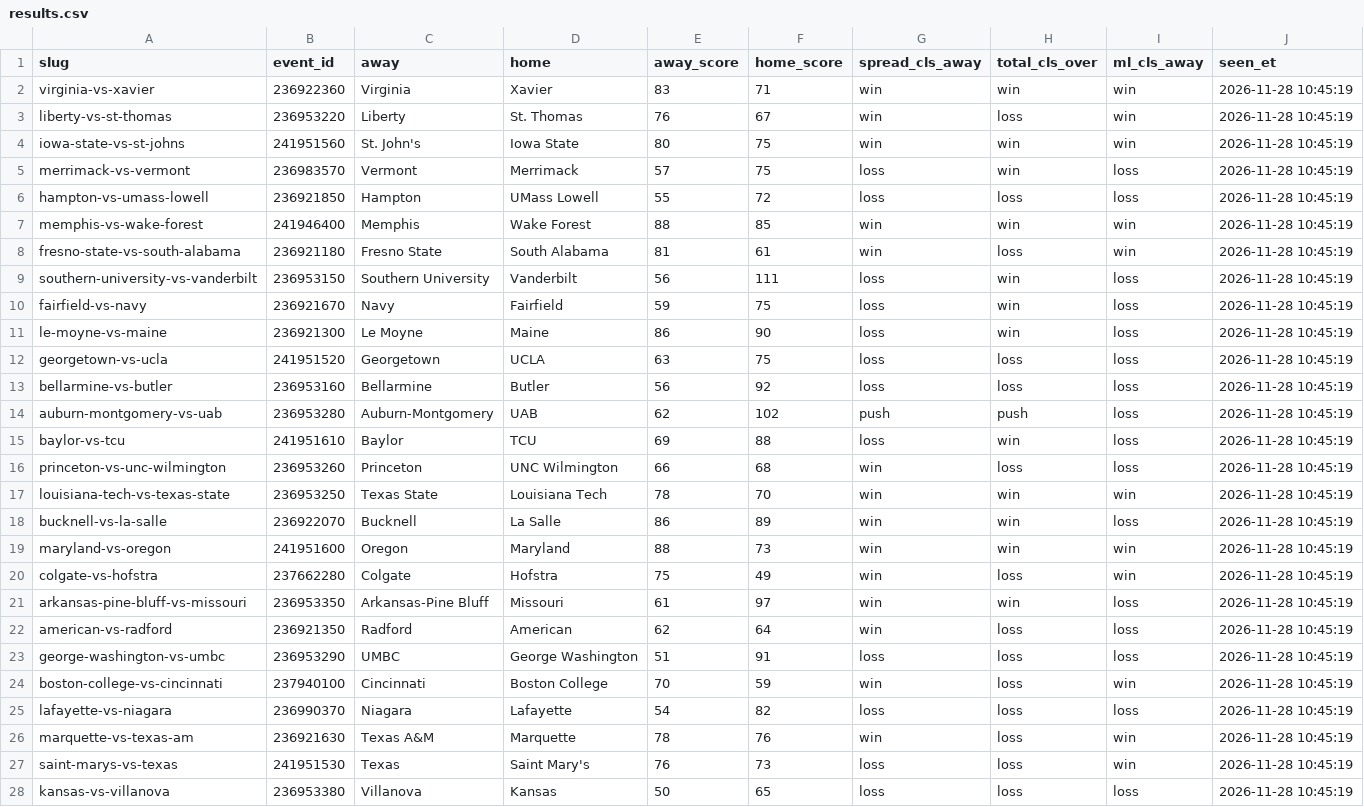
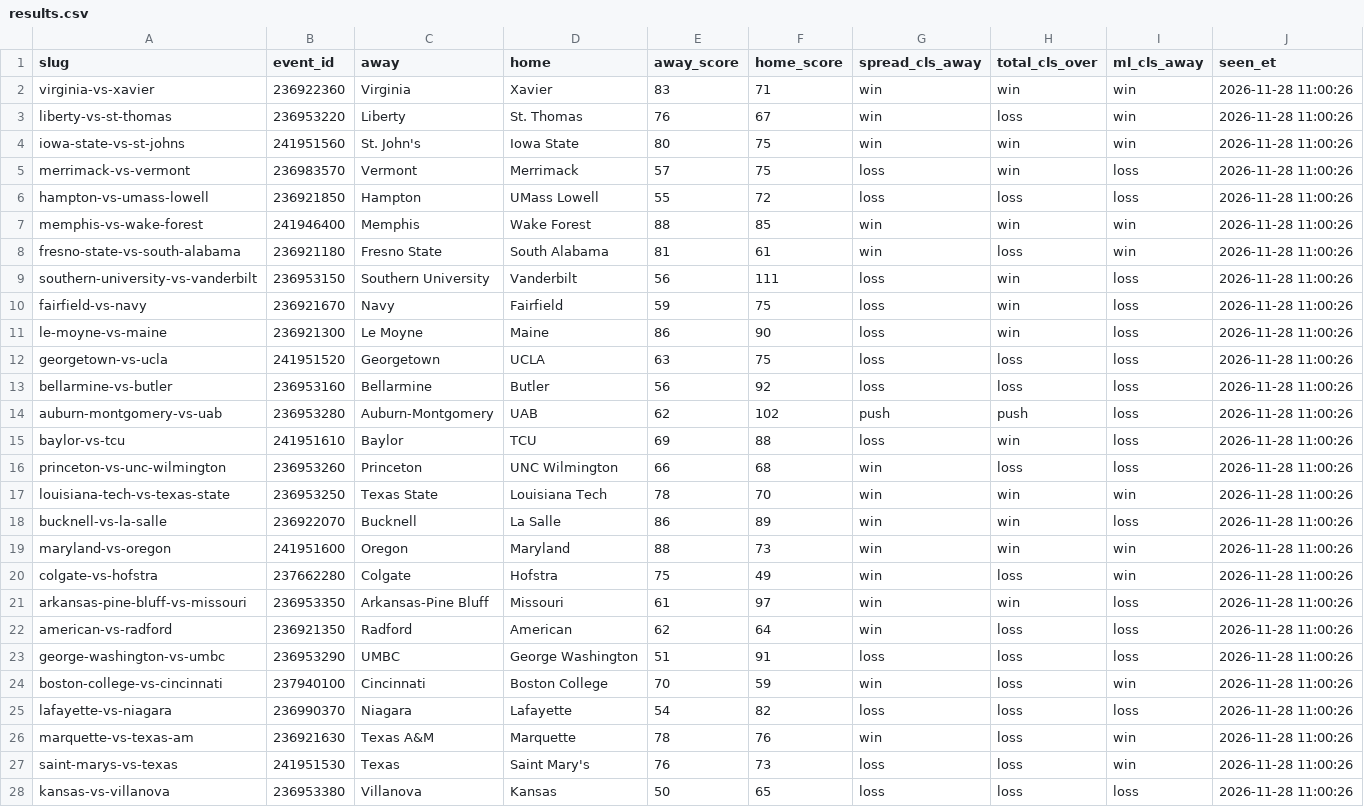
Before and after one commit to tennisskip-bets/splits-tracker, a CSV file: results.csv, drawn as a sheet; only a part is shown; the diff covers the shown part only.

```diff
--- a/results.csv
+++ b/results.csv
@@ -1,28 +1,28 @@
 slug,event_id,away,home,away_score,home_score,spread_cls_away,total_cls_over,ml_cls_away,seen_et
-virginia-vs-xavier,236922360,Virginia,Xavier,83,71,win,win,win,2026-11-28 10:45:19
-liberty-vs-st-thomas,236953220,Liberty,St. Thomas,76,67,win,loss,win,2026-11-28 10:45:19
-iowa-state-vs-st-johns,241951560,St. John's,Iowa State,80,75,win,win,win,2026-11-28 10:45:19
-merrimack-vs-vermont,236983570,Vermont,Merrimack,57,75,loss,win,loss,2026-11-28 10:45:19
-hampton-vs-umass-lowell,236921850,Hampton,UMass Lowell,55,72,loss,loss,loss,2026-11-28 10:45:19
-memphis-vs-wake-forest,241946400,Memphis,Wake Forest,88,85,win,win,win,2026-11-28 10:45:19
-fresno-state-vs-south-alabama,236921180,Fresno State,South Alabama,81,61,win,loss,win,2026-11-28 10:45:19
-southern-university-vs-vanderbilt,236953150,Southern University,Vanderbilt,56,111,loss,win,loss,2026-11-28 10:45:19
-fairfield-vs-navy,236921670,Navy,Fairfield,59,75,loss,win,loss,2026-11-28 10:45:19
-le-moyne-vs-maine,236921300,Le Moyne,Maine,86,90,loss,win,loss,2026-11-28 10:45:19
-georgetown-vs-ucla,241951520,Georgetown,UCLA,63,75,loss,loss,loss,2026-11-28 10:45:19
-bellarmine-vs-butler,236953160,Bellarmine,Butler,56,92,loss,loss,loss,2026-11-28 10:45:19
-auburn-montgomery-vs-uab,236953280,Auburn-Montgomery,UAB,62,102,push,push,loss,2026-11-28 10:45:19
-baylor-vs-tcu,241951610,Baylor,TCU,69,88,loss,win,loss,2026-11-28 10:45:19
-princeton-vs-unc-wilmington,236953260,Princeton,UNC Wilmington,66,68,win,loss,loss,2026-11-28 10:45:19
-louisiana-tech-vs-texas-state,236953250,Texas State,Louisiana Tech,78,70,win,win,win,2026-11-28 10:45:19
-bucknell-vs-la-salle,236922070,Bucknell,La Salle,86,89,win,win,loss,2026-11-28 10:45:19
-maryland-vs-oregon,241951600,Oregon,Maryland,88,73,win,win,win,2026-11-28 10:45:19
-colgate-vs-hofstra,237662280,Colgate,Hofstra,75,49,win,loss,win,2026-11-28 10:45:19
-arkansas-pine-bluff-vs-missouri,236953350,Arkansas-Pine Bluff,Missouri,61,97,win,win,loss,2026-11-28 10:45:19
-american-vs-radford,236921350,Radford,American,62,64,win,loss,loss,2026-11-28 10:45:19
-george-washington-vs-umbc,236953290,UMBC,George Washington,51,91,loss,loss,loss,2026-11-28 10:45:19
-boston-college-vs-cincinnati,237940100,Cincinnati,Boston College,70,59,win,loss,win,2026-11-28 10:45:19
-lafayette-vs-niagara,236990370,Niagara,Lafayette,54,82,loss,loss,loss,2026-11-28 10:45:19
-marquette-vs-texas-am,236921630,Texas A&M,Marquette,78,76,win,loss,win,2026-11-28 10:45:19
-saint-marys-vs-texas,241951530,Texas,Saint Mary's,76,73,loss,loss,win,2026-11-28 10:45:19
-kansas-vs-villanova,236953380,Villanova,Kansas,50,65,loss,loss,loss,2026-11-28 10:45:19
+virginia-vs-xavier,236922360,Virginia,Xavier,83,71,win,win,win,2026-11-28 11:00:26
+liberty-vs-st-thomas,236953220,Liberty,St. Thomas,76,67,win,loss,win,2026-11-28 11:00:26
+iowa-state-vs-st-johns,241951560,St. John's,Iowa State,80,75,win,win,win,2026-11-28 11:00:26
+merrimack-vs-vermont,236983570,Vermont,Merrimack,57,75,loss,win,loss,2026-11-28 11:00:26
+hampton-vs-umass-lowell,236921850,Hampton,UMass Lowell,55,72,loss,loss,loss,2026-11-28 11:00:26
+memphis-vs-wake-forest,241946400,Memphis,Wake Forest,88,85,win,win,win,2026-11-28 11:00:26
+fresno-state-vs-south-alabama,236921180,Fresno State,South Alabama,81,61,win,loss,win,2026-11-28 11:00:26
+southern-university-vs-vanderbilt,236953150,Southern University,Vanderbilt,56,111,loss,win,loss,2026-11-28 11:00:26
+fairfield-vs-navy,236921670,Navy,Fairfield,59,75,loss,win,loss,2026-11-28 11:00:26
+le-moyne-vs-maine,236921300,Le Moyne,Maine,86,90,loss,win,loss,2026-11-28 11:00:26
+georgetown-vs-ucla,241951520,Georgetown,UCLA,63,75,loss,loss,loss,2026-11-28 11:00:26
+bellarmine-vs-butler,236953160,Bellarmine,Butler,56,92,loss,loss,loss,2026-11-28 11:00:26
+auburn-montgomery-vs-uab,236953280,Auburn-Montgomery,UAB,62,102,push,push,loss,2026-11-28 11:00:26
+baylor-vs-tcu,241951610,Baylor,TCU,69,88,loss,win,loss,2026-11-28 11:00:26
+princeton-vs-unc-wilmington,236953260,Princeton,UNC Wilmington,66,68,win,loss,loss,2026-11-28 11:00:26
+louisiana-tech-vs-texas-state,236953250,Texas State,Louisiana Tech,78,70,win,win,win,2026-11-28 11:00:26
+bucknell-vs-la-salle,236922070,Bucknell,La Salle,86,89,win,win,loss,2026-11-28 11:00:26
+maryland-vs-oregon,241951600,Oregon,Maryland,88,73,win,win,win,2026-11-28 11:00:26
+colgate-vs-hofstra,237662280,Colgate,Hofstra,75,49,win,loss,win,2026-11-28 11:00:26
+arkansas-pine-bluff-vs-missouri,236953350,Arkansas-Pine Bluff,Missouri,61,97,win,win,loss,2026-11-28 11:00:26
+american-vs-radford,236921350,Radford,American,62,64,win,loss,loss,2026-11-28 11:00:26
+george-washington-vs-umbc,236953290,UMBC,George Washington,51,91,loss,loss,loss,2026-11-28 11:00:26
+boston-college-vs-cincinnati,237940100,Cincinnati,Boston College,70,59,win,loss,win,2026-11-28 11:00:26
+lafayette-vs-niagara,236990370,Niagara,Lafayette,54,82,loss,loss,loss,2026-11-28 11:00:26
+marquette-vs-texas-am,236921630,Texas A&M,Marquette,78,76,win,loss,win,2026-11-28 11:00:26
+saint-marys-vs-texas,241951530,Texas,Saint Mary's,76,73,loss,loss,win,2026-11-28 11:00:26
+kansas-vs-villanova,236953380,Villanova,Kansas,50,65,loss,loss,loss,2026-11-28 11:00:26
```
Also changed, not shown: 24 edited cells elsewhere in this file, tip_times.csv, 3 other files.
